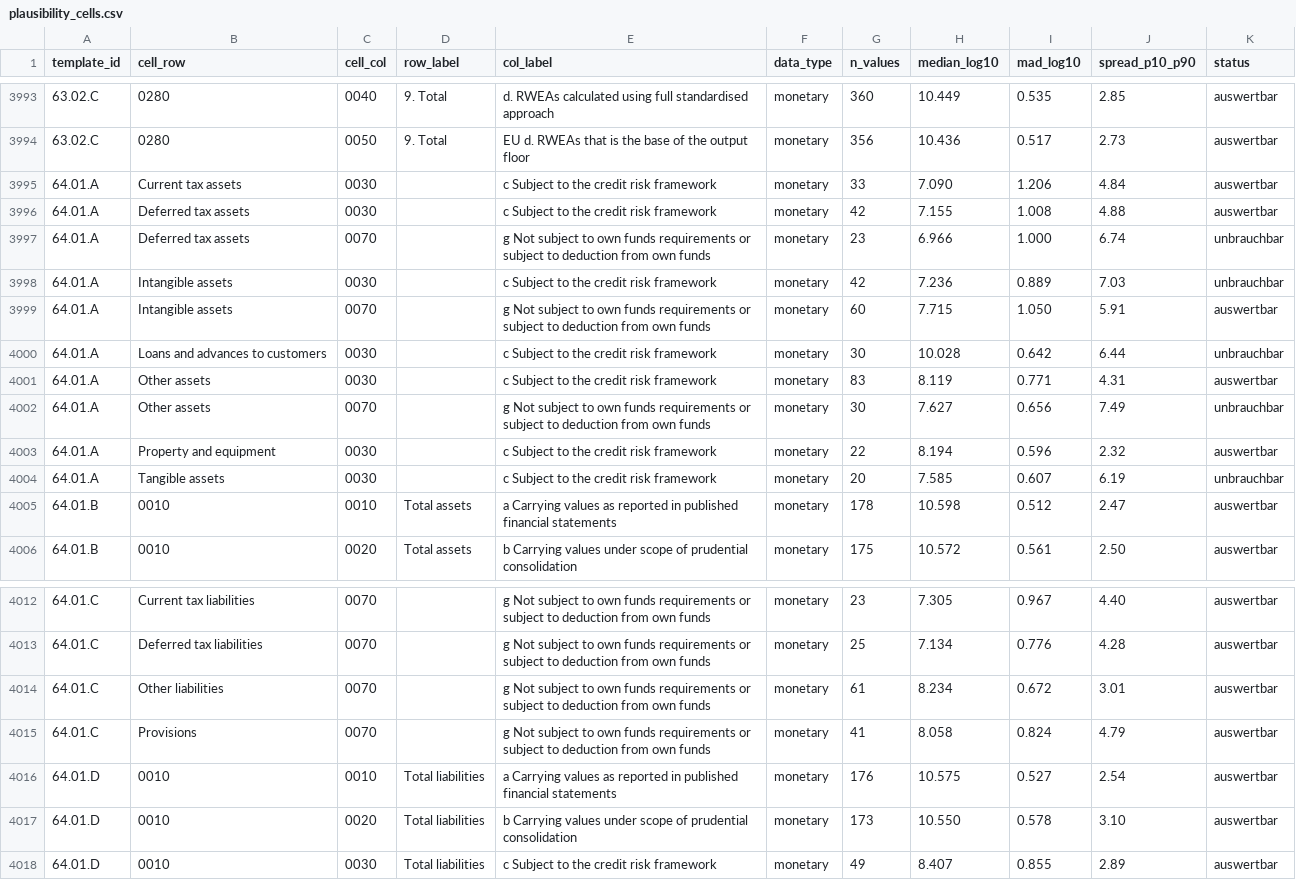
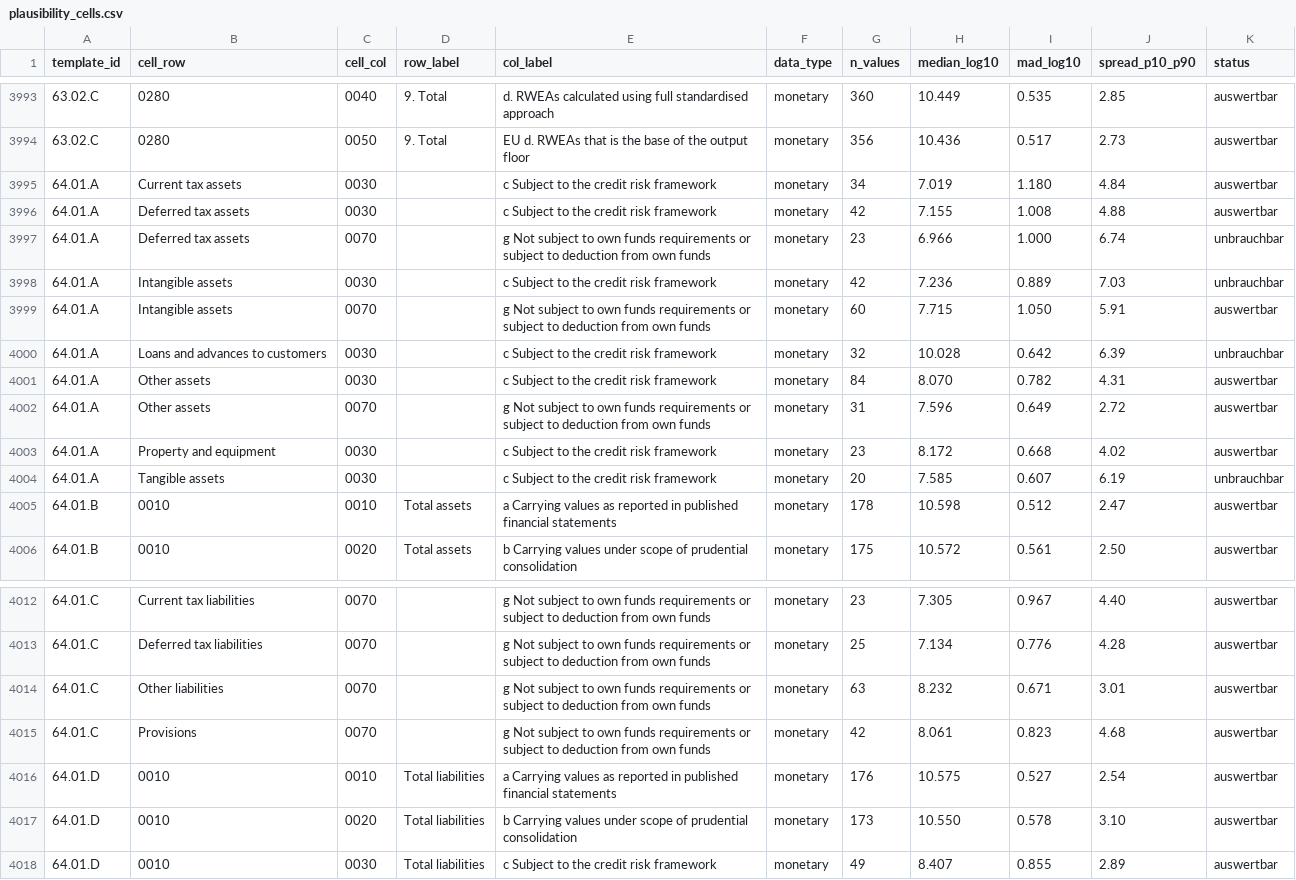
Before and after one commit to Tobias-Run/P3DH, a CSV file: interim/plausibility_cells.csv, drawn as a sheet; only a part is shown, gaps mark what is left out; the diff covers the shown part only; the diff names each change by its address in the sheet, - before the commit and + after, or states it on an @@ line.

```diff
--- a/interim/plausibility_cells.csv
+++ b/interim/plausibility_cells.csv
-G3995 (n_values): 33
+G3995 (n_values): 34
-H3995 (median_log10): 7.090
+H3995 (median_log10): 7.019
-I3995 (mad_log10): 1.206
+I3995 (mad_log10): 1.180
-G4000 (n_values): 30
+G4000 (n_values): 32
-J4000 (spread_p10_p90): 6.44
+J4000 (spread_p10_p90): 6.39
-G4001 (n_values): 83
+G4001 (n_values): 84
-H4001 (median_log10): 8.119
+H4001 (median_log10): 8.070
-I4001 (mad_log10): 0.771
+I4001 (mad_log10): 0.782
-G4002 (n_values): 30
+G4002 (n_values): 31
-H4002 (median_log10): 7.627
+H4002 (median_log10): 7.596
-I4002 (mad_log10): 0.656
+I4002 (mad_log10): 0.649
-J4002 (spread_p10_p90): 7.49
+J4002 (spread_p10_p90): 2.72
-K4002 (status): unbrauchbar
+K4002 (status): auswertbar
-G4003 (n_values): 22
+G4003 (n_values): 23
-H4003 (median_log10): 8.194
+H4003 (median_log10): 8.172
-I4003 (mad_log10): 0.596
+I4003 (mad_log10): 0.668
-J4003 (spread_p10_p90): 2.32
+J4003 (spread_p10_p90): 4.02
-G4014 (n_values): 61
+G4014 (n_values): 63
-H4014 (median_log10): 8.234
+H4014 (median_log10): 8.232
-I4014 (mad_log10): 0.672
+I4014 (mad_log10): 0.671
-G4015 (n_values): 41
+G4015 (n_values): 42
-H4015 (median_log10): 8.058
+H4015 (median_log10): 8.061
-I4015 (mad_log10): 0.824
+I4015 (mad_log10): 0.823
-J4015 (spread_p10_p90): 4.79
+J4015 (spread_p10_p90): 4.68
```
Also changed, not shown: 29 edited cells elsewhere in this file, processed/quality_profile.csv.
